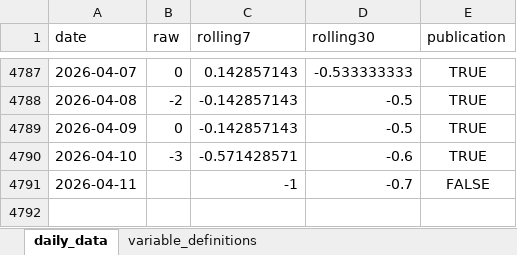
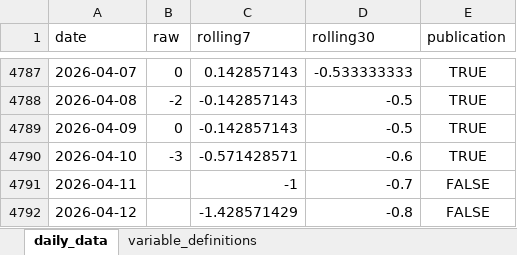
Before and after one commit to yangcy0126/dsi-index-site, an Excel workbook: data/JP.xlsx, sheet daily_data, drawn as a sheet; only a part is shown, gaps mark what is left out; values as stored, in another font and other column widths than the file's, no borders; the diff names each change by its address in the sheet, - before the commit and + after, or states it on an @@ line.

```diff
--- a/data/JP.xlsx (sheet daily_data)
+++ b/data/JP.xlsx (sheet daily_data)
+row 4792: 2026-04-12 |  | -1.428571429 | -0.8 | FALSE
```
Also changed, not shown: sheet variable_definitions, data/AU.xlsx, data/BR.xlsx, 51 other files.
